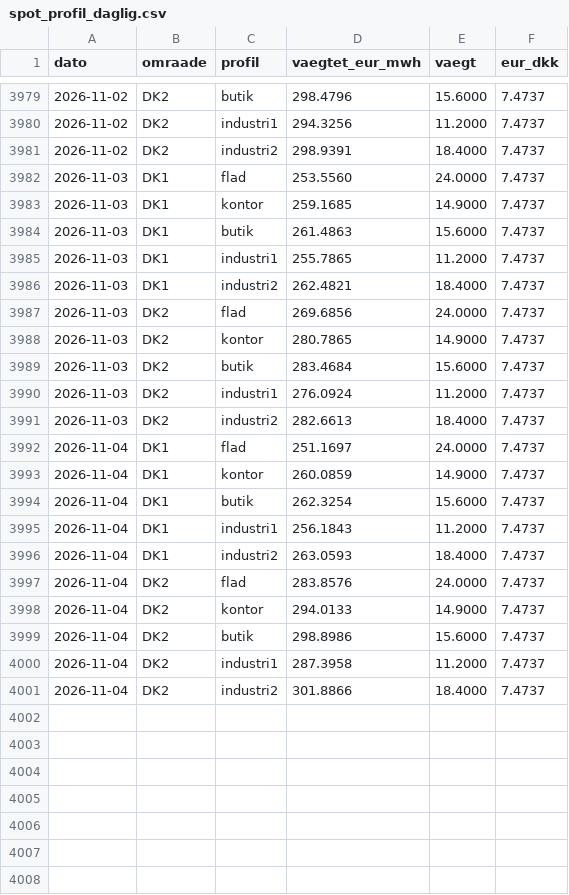
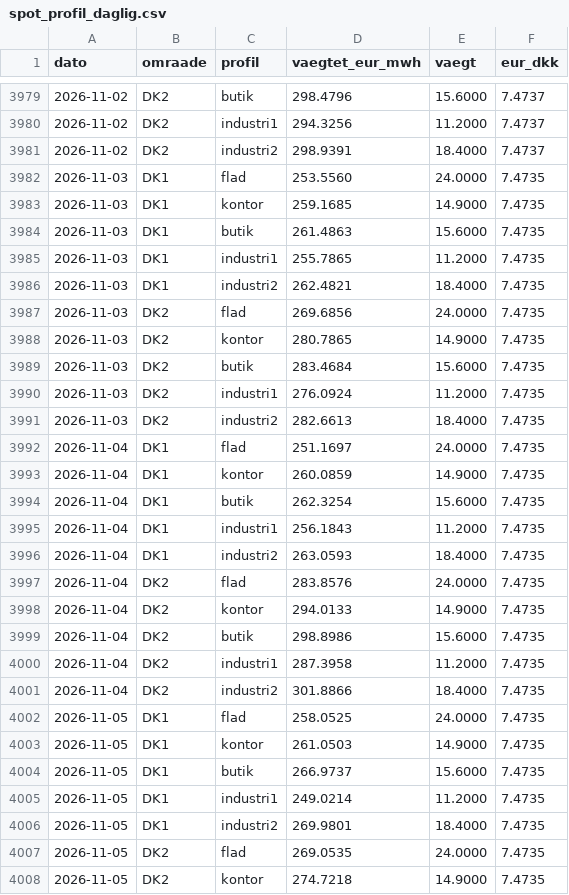
Before and after one commit to fortrin/nordisk-energimarked, a CSV file: data/spot_profil_daglig.csv, drawn as a sheet; only a part is shown, gaps mark what is left out; the diff covers the shown part only.

```diff
--- a/data/spot_profil_daglig.csv
+++ b/data/spot_profil_daglig.csv
@@ -3981,21 +3981,28 @@ dato,omraade,profil,vaegtet_eur_mwh,vaegt,eur_dkk
 2026-11-02,DK2,industri2,298.9391,18.4000,7.4737
-2026-11-03,DK1,flad,253.5560,24.0000,7.4737
-2026-11-03,DK1,kontor,259.1685,14.9000,7.4737
-2026-11-03,DK1,butik,261.4863,15.6000,7.4737
-2026-11-03,DK1,industri1,255.7865,11.2000,7.4737
-2026-11-03,DK1,industri2,262.4821,18.4000,7.4737
-2026-11-03,DK2,flad,269.6856,24.0000,7.4737
-2026-11-03,DK2,kontor,280.7865,14.9000,7.4737
-2026-11-03,DK2,butik,283.4684,15.6000,7.4737
-2026-11-03,DK2,industri1,276.0924,11.2000,7.4737
-2026-11-03,DK2,industri2,282.6613,18.4000,7.4737
-2026-11-04,DK1,flad,251.1697,24.0000,7.4737
-2026-11-04,DK1,kontor,260.0859,14.9000,7.4737
-2026-11-04,DK1,butik,262.3254,15.6000,7.4737
-2026-11-04,DK1,industri1,256.1843,11.2000,7.4737
-2026-11-04,DK1,industri2,263.0593,18.4000,7.4737
-2026-11-04,DK2,flad,283.8576,24.0000,7.4737
-2026-11-04,DK2,kontor,294.0133,14.9000,7.4737
-2026-11-04,DK2,butik,298.8986,15.6000,7.4737
-2026-11-04,DK2,industri1,287.3958,11.2000,7.4737
-2026-11-04,DK2,industri2,301.8866,18.4000,7.4737
+2026-11-03,DK1,flad,253.5560,24.0000,7.4735
+2026-11-03,DK1,kontor,259.1685,14.9000,7.4735
+2026-11-03,DK1,butik,261.4863,15.6000,7.4735
+2026-11-03,DK1,industri1,255.7865,11.2000,7.4735
+2026-11-03,DK1,industri2,262.4821,18.4000,7.4735
+2026-11-03,DK2,flad,269.6856,24.0000,7.4735
+2026-11-03,DK2,kontor,280.7865,14.9000,7.4735
+2026-11-03,DK2,butik,283.4684,15.6000,7.4735
+2026-11-03,DK2,industri1,276.0924,11.2000,7.4735
+2026-11-03,DK2,industri2,282.6613,18.4000,7.4735
+2026-11-04,DK1,flad,251.1697,24.0000,7.4735
+2026-11-04,DK1,kontor,260.0859,14.9000,7.4735
+2026-11-04,DK1,butik,262.3254,15.6000,7.4735
+2026-11-04,DK1,industri1,256.1843,11.2000,7.4735
+2026-11-04,DK1,industri2,263.0593,18.4000,7.4735
+2026-11-04,DK2,flad,283.8576,24.0000,7.4735
+2026-11-04,DK2,kontor,294.0133,14.9000,7.4735
+2026-11-04,DK2,butik,298.8986,15.6000,7.4735
+2026-11-04,DK2,industri1,287.3958,11.2000,7.4735
+2026-11-04,DK2,industri2,301.8866,18.4000,7.4735
+2026-11-05,DK1,flad,258.0525,24.0000,7.4735
+2026-11-05,DK1,kontor,261.0503,14.9000,7.4735
+2026-11-05,DK1,butik,266.9737,15.6000,7.4735
+2026-11-05,DK1,industri1,249.0214,11.2000,7.4735
+2026-11-05,DK1,industri2,269.9801,18.4000,7.4735
+2026-11-05,DK2,flad,269.0535,24.0000,7.4735
+2026-11-05,DK2,kontor,274.7218,14.9000,7.4735
```
Also changed, not shown: 3 added rows elsewhere in this file, data/spot_daglig.csv, data/spot_maaned.csv, 3 other files.
